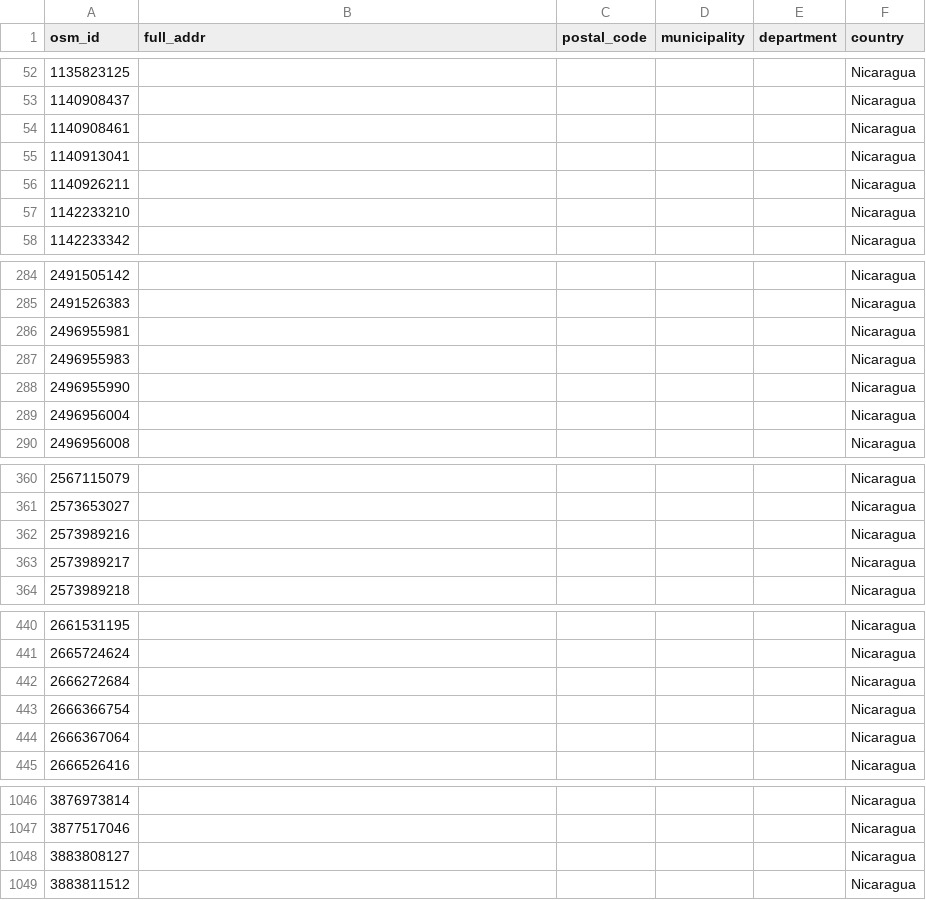
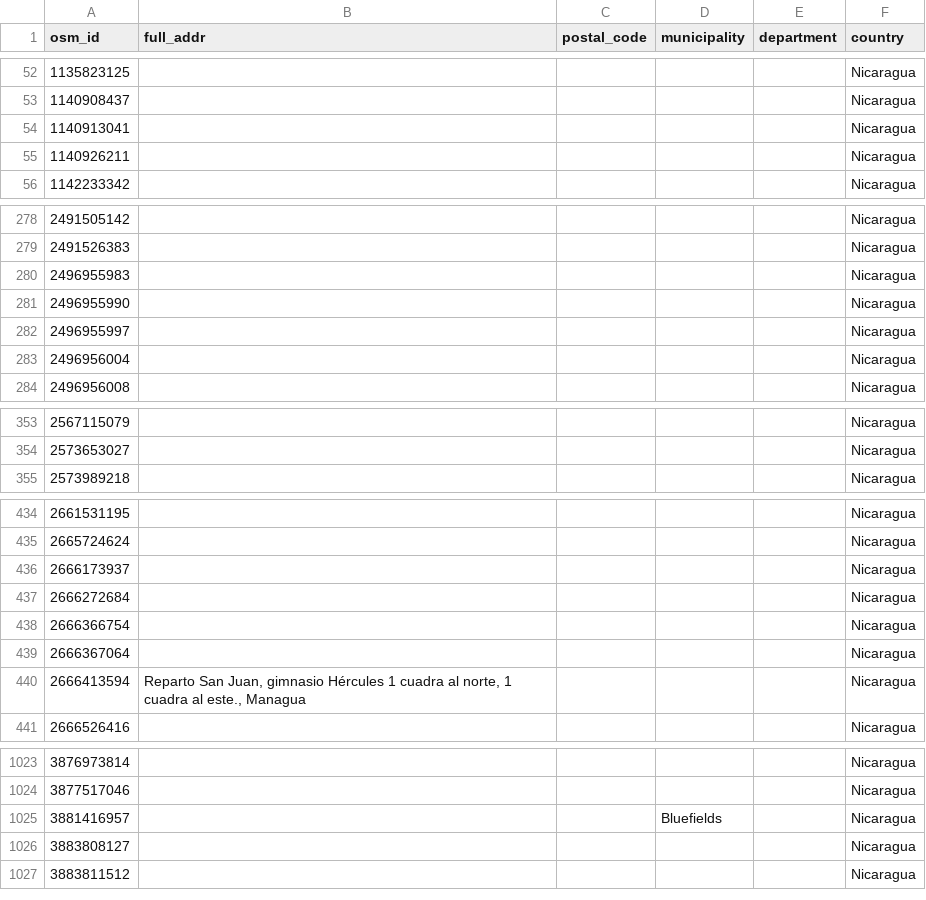
Before and after one commit to resudirga/dfd-nic, a CSV file: osm_db/osm_addresses.csv, drawn as a sheet; only a part is shown, gaps mark what is left out; the diff covers the shown part only.

```diff
--- a/osm_db/osm_addresses.csv
+++ b/osm_db/osm_addresses.csv
@@ -53,6 +53,4 @@ osm_id,full_addr,postal_code,municipality,department,country
 1140908437,,,,,Nicaragua
-1140908461,,,,,Nicaragua
 1140913041,,,,,Nicaragua
 1140926211,,,,,Nicaragua
-1142233210,,,,,Nicaragua
 1142233342,,,,,Nicaragua
@@ -285,5 +279,5 @@ osm_id,full_addr,postal_code,municipality,department,country
 2491526383,,,,,Nicaragua
-2496955981,,,,,Nicaragua
 2496955983,,,,,Nicaragua
 2496955990,,,,,Nicaragua
+2496955997,,,,,Nicaragua
 2496956004,,,,,Nicaragua
@@ -361,4 +354,2 @@ osm_id,full_addr,postal_code,municipality,department,country
 2573653027,,,,,Nicaragua
-2573989216,,,,,Nicaragua
-2573989217,,,,,Nicaragua
 2573989218,,,,,Nicaragua
@@ -441,2 +435,3 @@ osm_id,full_addr,postal_code,municipality,department,country
 2665724624,,,,,Nicaragua
+2666173937,,,,,Nicaragua
 2666272684,,,,,Nicaragua
@@ -444,2 +439,3 @@ osm_id,full_addr,postal_code,municipality,department,country
 2666367064,,,,,Nicaragua
+2666413594,"Reparto San Juan, gimnasio Hércules 1 cuadra al norte, 1 cuadra al este., Managua",,,,Nicaragua
 2666526416,,,,,Nicaragua
@@ -1047,2 +1024,3 @@ osm_id,full_addr,postal_code,municipality,department,country
 3877517046,,,,,Nicaragua
+3881416957,,,Bluefields,,Nicaragua
 3883808127,,,,,Nicaragua
```
Also changed, not shown: 24 added rows, 48 removed rows and 6 edited cells elsewhere in this file, osm_db/osm_altnames.csv, osm_db/osm_places.csv, 1 other file.
